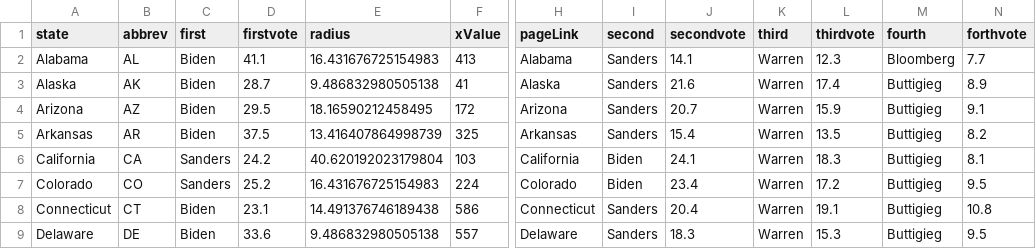
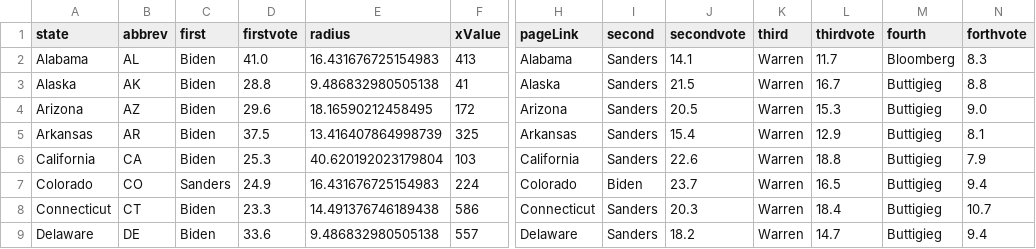
Before and after one commit to ben2vec/jhkforecasts, a CSV file: democratic_primary/bubblemap.csv, drawn as a sheet; only a part is shown, gaps mark what is left out; the diff covers the shown part only; the diff names each change by its address in the sheet, - before the commit and + after, or states it on an @@ line.

```diff
--- a/democratic_primary/bubblemap.csv
+++ b/democratic_primary/bubblemap.csv
-D2 (firstvote): 41.1
+D2 (firstvote): 41.0
-L2 (thirdvote): 12.3
+L2 (thirdvote): 11.7
-N2 (forthvote): 7.7
+N2 (forthvote): 8.3
-D3 (firstvote): 28.7
+D3 (firstvote): 28.8
-J3 (secondvote): 21.6
+J3 (secondvote): 21.5
-L3 (thirdvote): 17.4
+L3 (thirdvote): 16.7
-N3 (forthvote): 8.9
+N3 (forthvote): 8.8
-D4 (firstvote): 29.5
+D4 (firstvote): 29.6
-J4 (secondvote): 20.7
+J4 (secondvote): 20.5
-L4 (thirdvote): 15.9
+L4 (thirdvote): 15.3
-N4 (forthvote): 9.1
+N4 (forthvote): 9.0
-L5 (thirdvote): 13.5
+L5 (thirdvote): 12.9
-N5 (forthvote): 8.2
+N5 (forthvote): 8.1
-C6 (first): Sanders
+C6 (first): Biden
-D6 (firstvote): 24.2
+D6 (firstvote): 25.3
-I6 (second): Biden
+I6 (second): Sanders
-J6 (secondvote): 24.1
+J6 (secondvote): 22.6
-L6 (thirdvote): 18.3
+L6 (thirdvote): 18.8
-N6 (forthvote): 8.1
+N6 (forthvote): 7.9
-D7 (firstvote): 25.2
+D7 (firstvote): 24.9
-J7 (secondvote): 23.4
+J7 (secondvote): 23.7
-L7 (thirdvote): 17.2
+L7 (thirdvote): 16.5
-N7 (forthvote): 9.5
+N7 (forthvote): 9.4
-D8 (firstvote): 23.1
+D8 (firstvote): 23.3
-J8 (secondvote): 20.4
+J8 (secondvote): 20.3
-L8 (thirdvote): 19.1
+L8 (thirdvote): 18.4
-N8 (forthvote): 10.8
+N8 (forthvote): 10.7
-J9 (secondvote): 18.3
+J9 (secondvote): 18.2
-L9 (thirdvote): 15.3
+L9 (thirdvote): 14.7
-N9 (forthvote): 9.5
+N9 (forthvote): 9.4
```
Also changed, not shown: 167 edited cells elsewhere in this file, democratic_primary/Sheet1.csv, democratic_primary/candbubblemaps.csv, 10 other files.
